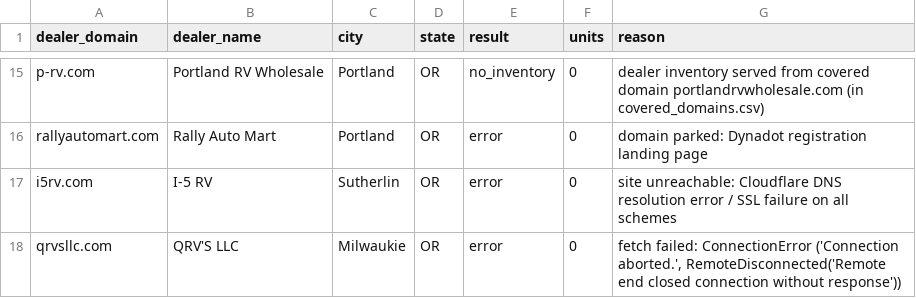
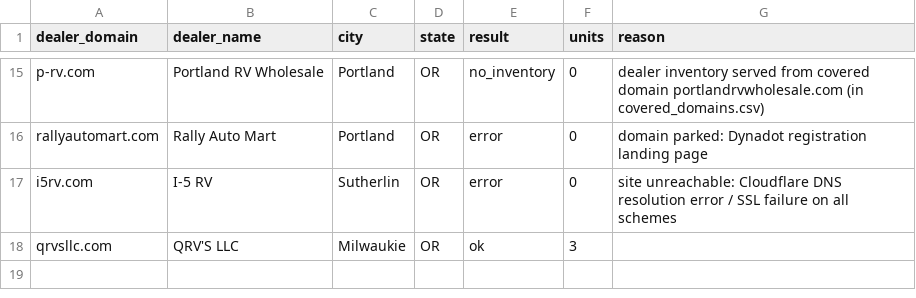
Before and after one commit to MatchRV/AI-RV-Marketplace-Infrastructure-, a CSV file: lib/agent-core/data/harvest-devin/OR/dealers.csv, drawn as a sheet; only a part is shown, gaps mark what is left out.

```diff
--- a/lib/agent-core/data/harvest-devin/OR/dealers.csv
+++ b/lib/agent-core/data/harvest-devin/OR/dealers.csv
@@ -17,2 +17,2 @@ rallyautomart.com,Rally Auto Mart,Portland,OR,error,0,domain parked: Dynadot reg
 i5rv.com,I-5 RV,Sutherlin,OR,error,0,site unreachable: Cloudflare DNS resolution error / SSL failure on all schemes
-qrvsllc.com,QRV'S LLC,Milwaukie,OR,error,0,"fetch failed: ConnectionError ('Connection aborted.', RemoteDisconnected('Remote end closed connection without response'))"
+qrvsllc.com,QRV'S LLC,Milwaukie,OR,ok,3,
```
Also changed, not shown: 2 other files.
